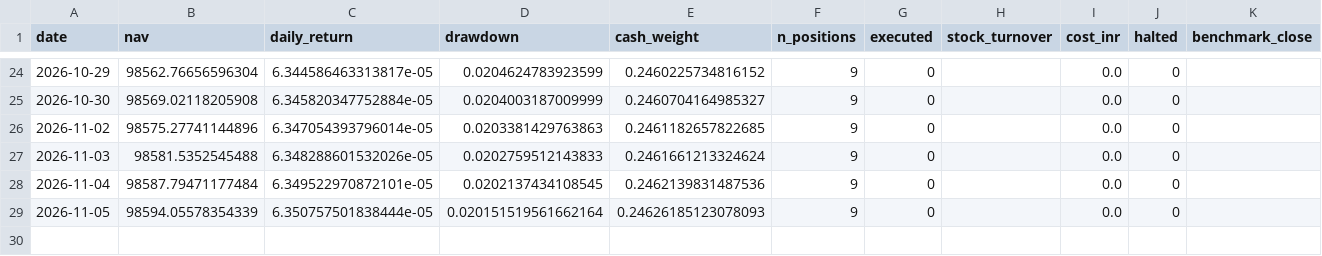
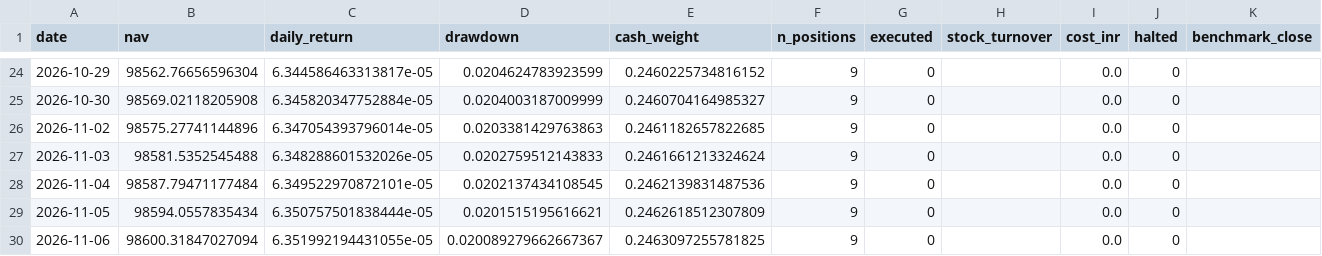
Before and after one commit to kira-stockmarket/Momentumv8, a CSV file: forward_test/daily_log.csv, drawn as a sheet; only a part is shown, gaps mark what is left out.

```diff
--- a/forward_test/daily_log.csv
+++ b/forward_test/daily_log.csv
@@ -28,2 +28,3 @@ date,nav,daily_return,drawdown,cash_weight,n_positions,executed,stock_turnover,c
 2026-11-04,98587.79471177484,6.349522970872101e-05,0.0202137434108545,0.2462139831487536,9,0,,0.0,0,
-2026-11-05,98594.05578354339,6.350757501838444e-05,0.020151519561662164,0.24626185123078093,9,0,,0.0,0,
+2026-11-05,98594.0557835434,6.350757501838444e-05,0.0201515195616621,0.2462618512307809,9,0,,0.0,0,
+2026-11-06,98600.31847027094,6.351992194431055e-05,0.020089279662667367,0.2463097255781825,9,0,,0.0,0,
```
Also changed, not shown: 2 other files.
